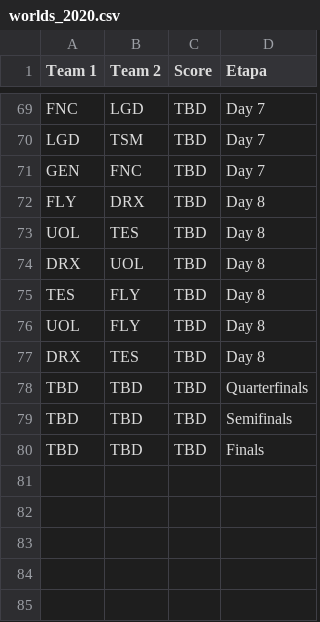
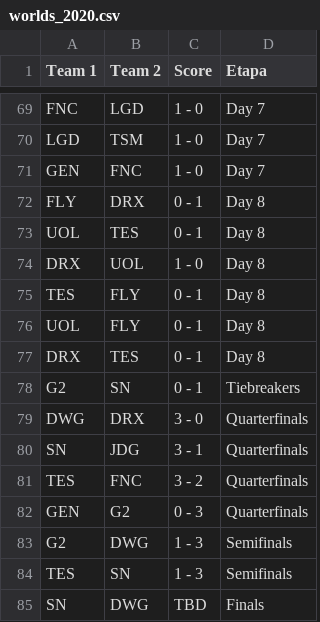
Before and after one commit to BrunodePauloAlmeida/Games_Prediction, a CSV file: Worlds/worlds_2020.csv, drawn as a sheet; only a part is shown, gaps mark what is left out; the diff covers the shown part only.

```diff
--- a/Worlds/worlds_2020.csv
+++ b/Worlds/worlds_2020.csv
@@ -69,12 +69,17 @@
-"FNC";"LGD";"TBD";"Day 7"
-"LGD";"TSM";"TBD";"Day 7"
-"GEN";"FNC";"TBD";"Day 7"
-"FLY";"DRX";"TBD";"Day 8"
-"UOL";"TES";"TBD";"Day 8"
-"DRX";"UOL";"TBD";"Day 8"
-"TES";"FLY";"TBD";"Day 8"
-"UOL";"FLY";"TBD";"Day 8"
-"DRX";"TES";"TBD";"Day 8"
-"TBD";"TBD";"TBD";"Quarterfinals"
-"TBD";"TBD";"TBD";"Semifinals"
-"TBD";"TBD";"TBD";"Finals"
+"FNC";"LGD";"1 - 0";"Day 7"
+"LGD";"TSM";"1 - 0";"Day 7"
+"GEN";"FNC";"1 - 0";"Day 7"
+"FLY";"DRX";"0 - 1";"Day 8"
+"UOL";"TES";"0 - 1";"Day 8"
+"DRX";"UOL";"1 - 0";"Day 8"
+"TES";"FLY";"0 - 1";"Day 8"
+"UOL";"FLY";"0 - 1";"Day 8"
+"DRX";"TES";"0 - 1";"Day 8"
+"G2";"SN";"0 - 1";"Tiebreakers"
+"DWG";"DRX";"3 - 0";"Quarterfinals"
+"SN";"JDG";"3 - 1";"Quarterfinals"
+"TES";"FNC";"3 - 2";"Quarterfinals"
+"GEN";"G2";"0 - 3";"Quarterfinals"
+"G2";"DWG";"1 - 3";"Semifinals"
+"TES";"SN";"1 - 3";"Semifinals"
+"SN";"DWG";"TBD";"Finals"
```
Also changed, not shown: 27 edited cells elsewhere in this file, 4 other files.
